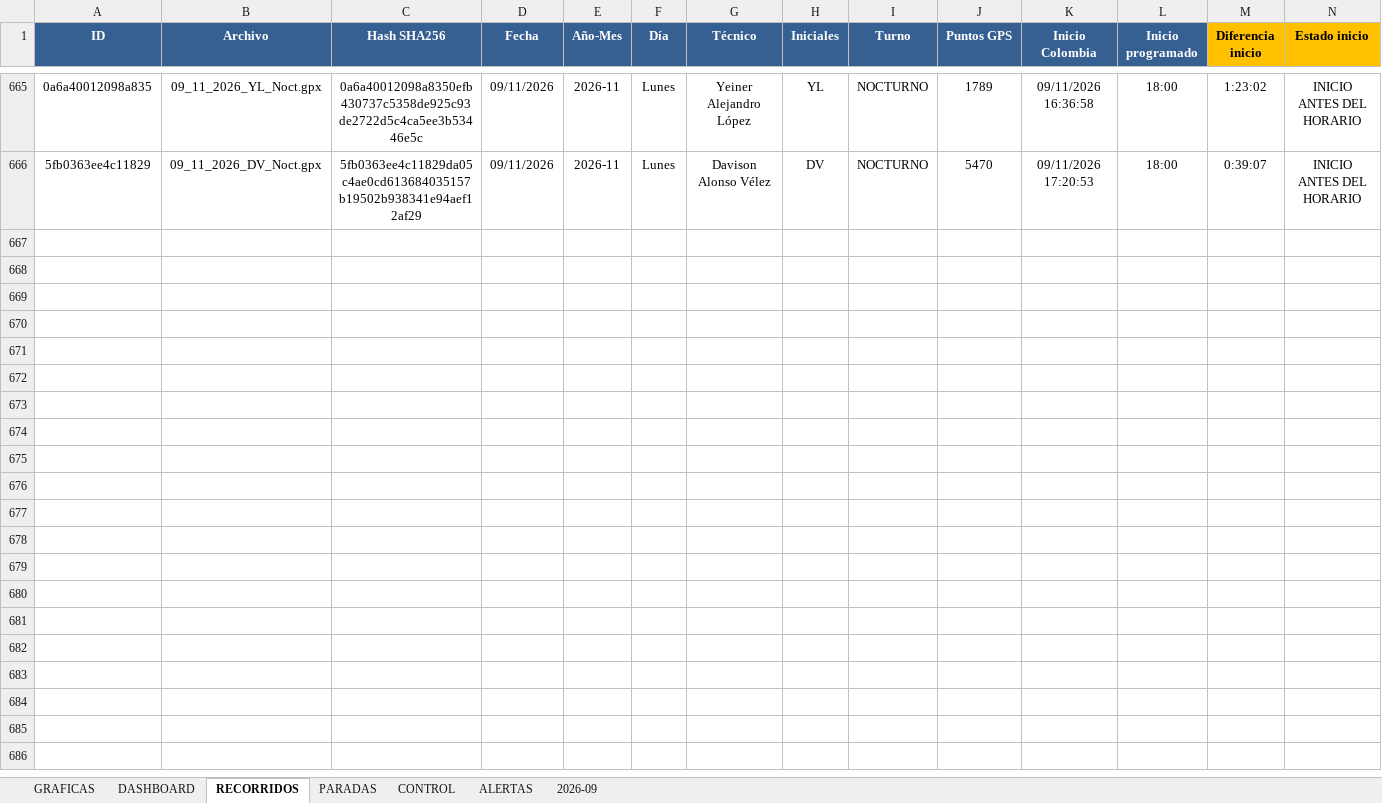
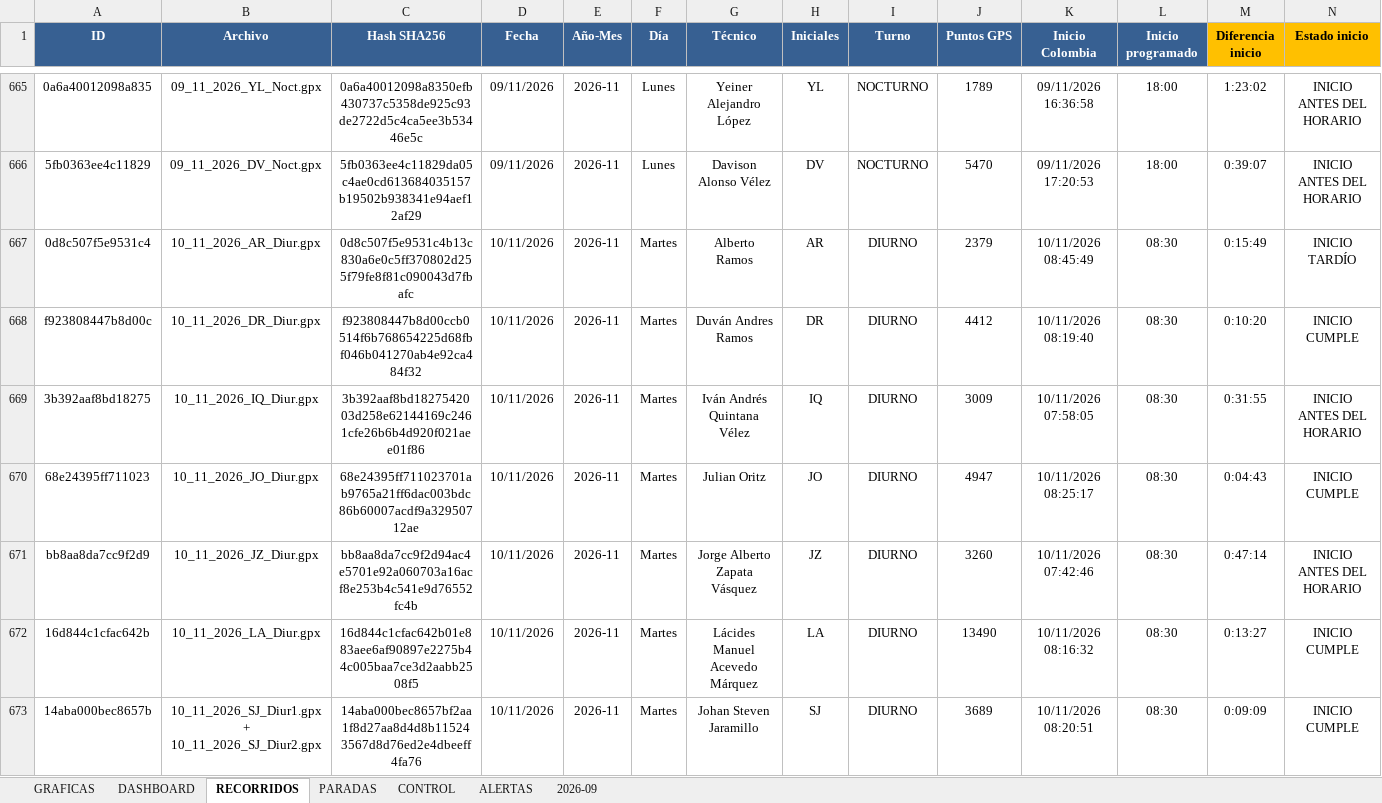
Before and after one commit to juanvelnec-interventoria/SISTEMA-PRO-V2-6-7-WEB, an Excel workbook: BASE_RECORRIDOS_PRO_JCA.xlsx, sheet RECORRIDOS, drawn as a sheet; only a part is shown, gaps mark what is left out; values as stored, in another font and other column widths than the file's, no borders; conditional formats and table styles not drawn; rows hold the shown columns only; the diff covers the shown part only; the diff names each change by its address in the sheet, - before the commit and + after, or states it on an @@ line.

Commit message:
Actualizacion SISTEMA PRO NOV2026 - tablero local + mapas

```diff
--- a/BASE_RECORRIDOS_PRO_JCA.xlsx (sheet RECORRIDOS)
+++ b/BASE_RECORRIDOS_PRO_JCA.xlsx (sheet RECORRIDOS)
+row 667: 0d8c507f5e9531c4 | 10_11_2026_AR_Diur.gpx | 0d8c507f5e9531c4b13c830a6e0c5ff370802d255f79fe8f81c090043d7fbafc | 10/11/2026 | 2026-11 | Martes | Alberto Ramos | AR | DIURNO | 2379 | 10/11/2026 08:45:49 | 08:30 | 0:15:49 | INICIO TARDÍO
+row 668: f923808447b8d00c | 10_11_2026_DR_Diur.gpx | f923808447b8d00ccb0514f6b768654225d68fbf046b041270ab4e92ca484f32 | 10/11/2026 | 2026-11 | Martes | Duván Andres Ramos | DR | DIURNO | 4412 | 10/11/2026 08:19:40 | 08:30 | 0:10:20 | INICIO CUMPLE
+row 669: 3b392aaf8bd18275 | 10_11_2026_IQ_Diur.gpx | 3b392aaf8bd1827542003d258e62144169c2461cfe26b6b4d920f021aee01f86 | 10/11/2026 | 2026-11 | Martes | Iván Andrés Quintana Vélez | IQ | DIURNO | 3009 | 10/11/2026 07:58:05 | 08:30 | 0:31:55 | INICIO ANTES DEL HORARIO
+row 670: 68e24395ff711023 | 10_11_2026_JO_Diur.gpx | 68e24395ff711023701ab9765a21ff6dac003bdc86b60007acdf9a32950712ae | 10/11/2026 | 2026-11 | Martes | Julian Oritz | JO | DIURNO | 4947 | 10/11/2026 08:25:17 | 08:30 | 0:04:43 | INICIO CUMPLE
+row 671: bb8aa8da7cc9f2d9 | 10_11_2026_JZ_Diur.gpx | bb8aa8da7cc9f2d94ac4e5701e92a060703a16acf8e253b4c541e9d76552fc4b | 10/11/2026 | 2026-11 | Martes | Jorge Alberto Zapata Vásquez | JZ | DIURNO | 3260 | 10/11/2026 07:42:46 | 08:30 | 0:47:14 | INICIO ANTES DEL HORARIO
+row 672: 16d844c1cfac642b | 10_11_2026_LA_Diur.gpx | 16d844c1cfac642b01e883aee6af90897e2275b44c005baa7ce3d2aabb2508f5 | 10/11/2026 | 2026-11 | Martes | Lácides Manuel Acevedo Márquez | LA | DIURNO | 13490 | 10/11/2026 08:16:32 | 08:30 | 0:13:27 | INICIO CUMPLE
+row 673: 14aba000bec8657b | 10_11_2026_SJ_Diur1.gpx + 10_11_2026_SJ_Diur2.gpx | 14aba000bec8657bf2aa1f8d27aa8d4d8b115243567d8d76ed2e4dbeeff4fa76 | 10/11/2026 | 2026-11 | Martes | Johan Steven Jaramillo | SJ | DIURNO | 3689 | 10/11/2026 08:20:51 | 08:30 | 0:09:09 | INICIO CUMPLE
```
Also changed, not shown: 6 added rows elsewhere in this sheet, 6 other files.
